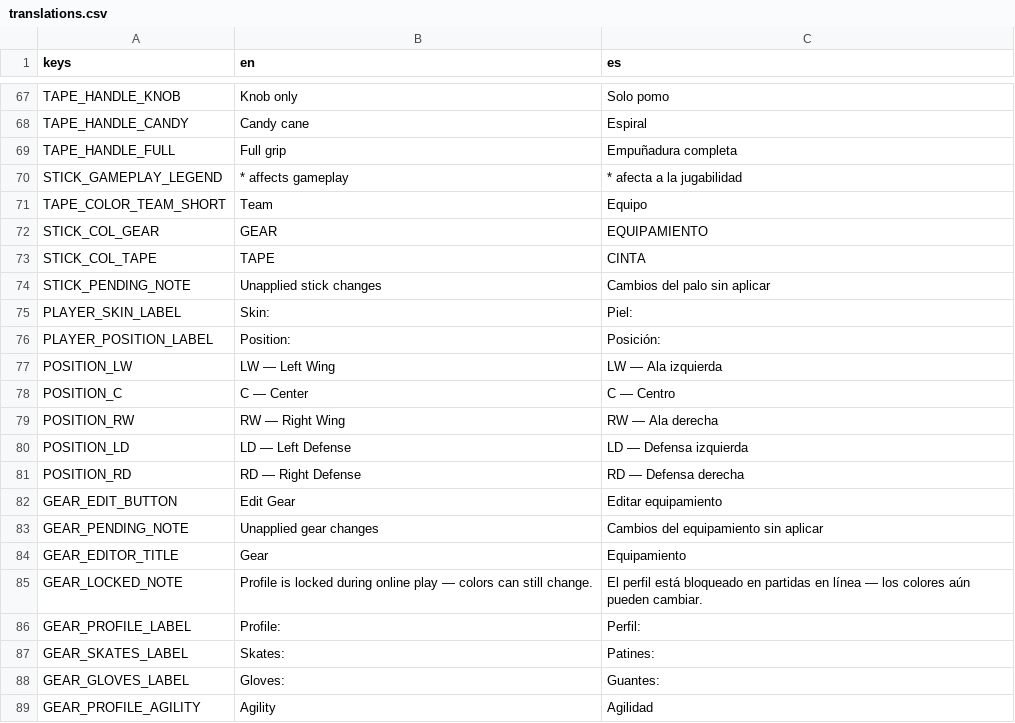
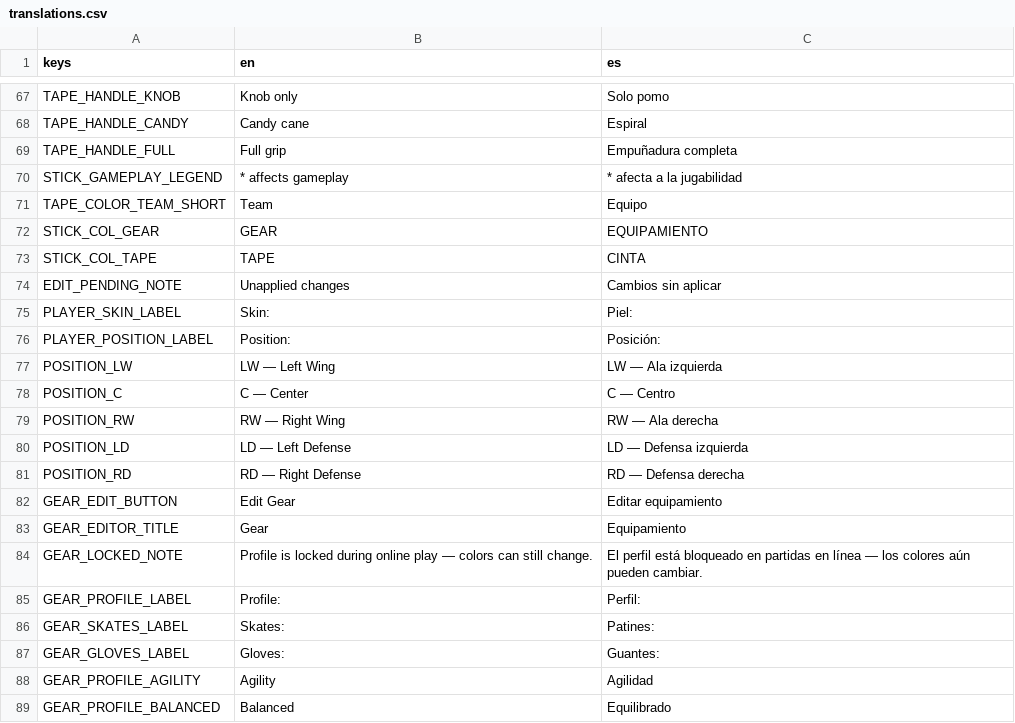
Before and after one commit to Melon-Collie/hockey-game, a CSV file: locale/translations.csv, drawn as a sheet; only a part is shown, gaps mark what is left out; the shorter side is filled out with more unchanged rows.

```diff
--- a/locale/translations.csv
+++ b/locale/translations.csv
@@ -73,3 +73,3 @@ STICK_COL_GEAR,GEAR,EQUIPAMIENTO
 STICK_COL_TAPE,TAPE,CINTA
-STICK_PENDING_NOTE,Unapplied stick changes,Cambios del palo sin aplicar
+EDIT_PENDING_NOTE,Unapplied changes,Cambios sin aplicar
 PLAYER_SKIN_LABEL,Skin:,Piel:
@@ -82,3 +82,2 @@ POSITION_RD,RD — Right Defense,RD — Defensa derecha
 GEAR_EDIT_BUTTON,Edit Gear,Editar equipamiento
-GEAR_PENDING_NOTE,Unapplied gear changes,Cambios del equipamiento sin aplicar
 GEAR_EDITOR_TITLE,Gear,Equipamiento
```
Also changed, not shown: 1 other file.
